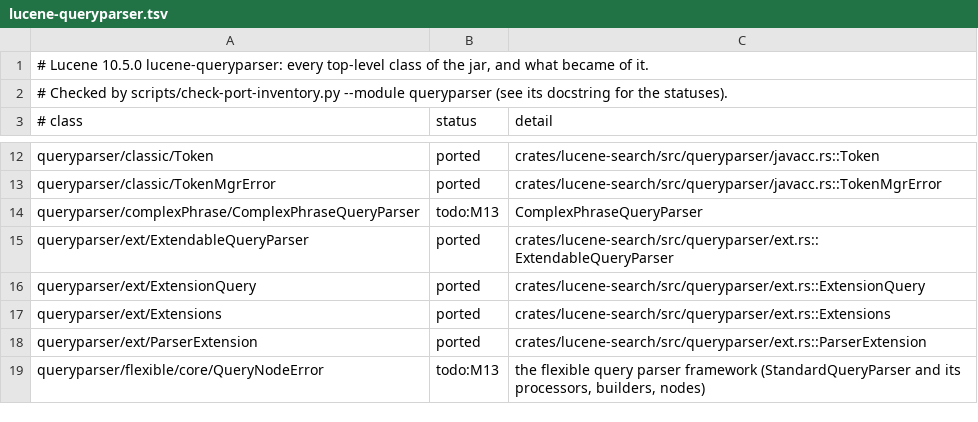
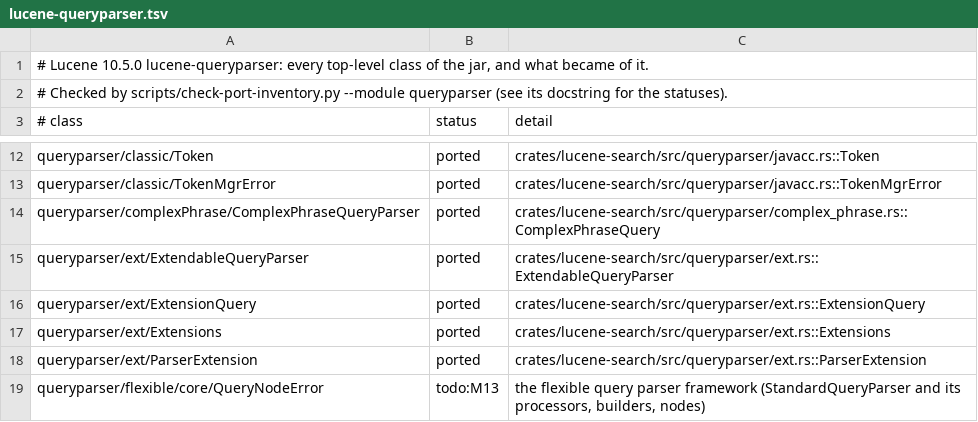
Before and after one commit to huyz0/lucene-rust, a TSV file: docs/inventory/lucene-queryparser.tsv, drawn as a sheet; only a part is shown, gaps mark what is left out.

```diff
--- a/docs/inventory/lucene-queryparser.tsv
+++ b/docs/inventory/lucene-queryparser.tsv
@@ -13,3 +13,3 @@ queryparser/classic/Token	ported	crates/lucene-search/src/queryparser/javacc.rs:
 queryparser/classic/TokenMgrError	ported	crates/lucene-search/src/queryparser/javacc.rs::TokenMgrError
-queryparser/complexPhrase/ComplexPhraseQueryParser	todo:M13	ComplexPhraseQueryParser
+queryparser/complexPhrase/ComplexPhraseQueryParser	ported	crates/lucene-search/src/queryparser/complex_phrase.rs::ComplexPhraseQuery
 queryparser/ext/ExtendableQueryParser	ported	crates/lucene-search/src/queryparser/ext.rs::ExtendableQueryParser
```
Also changed, not shown: 24 other files.
